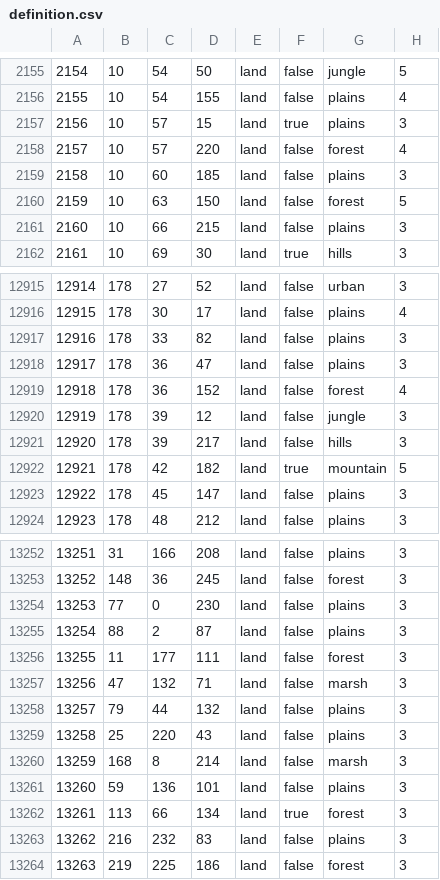
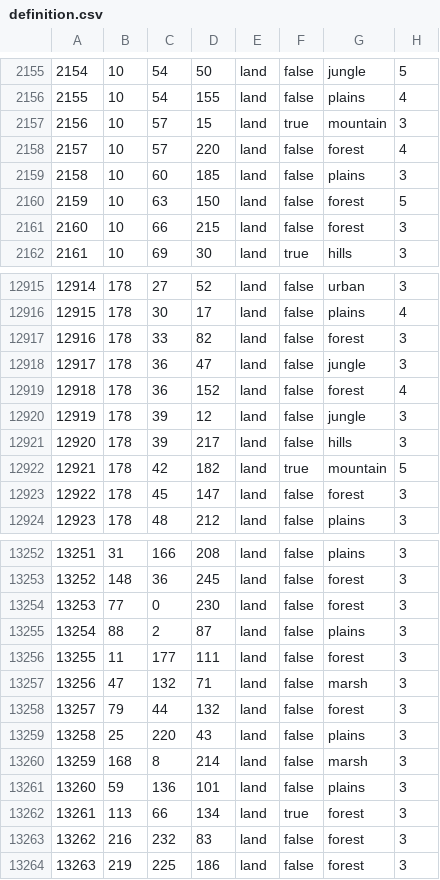
Before and after one commit to mengxinxier/Adorable-heart-beta1, a CSV file: map/definition.csv, drawn as a sheet; only a part is shown, gaps mark what is left out; the diff covers the shown part only.

```diff
--- a/map/definition.csv
+++ b/map/definition.csv
@@ -2156,3 +2156,3 @@
 2155;10;54;155;land;false;plains;4
-2156;10;57;15;land;true;plains;3
+2156;10;57;15;land;true;mountain;3
 2157;10;57;220;land;false;forest;4
@@ -2160,3 +2160,3 @@
 2159;10;63;150;land;false;forest;5
-2160;10;66;215;land;false;plains;3
+2160;10;66;215;land;false;forest;3
 2161;10;69;30;land;true;hills;3
@@ -12916,4 +12916,4 @@
 12915;178;30;17;land;false;plains;4
-12916;178;33;82;land;false;plains;3
-12917;178;36;47;land;false;plains;3
+12916;178;33;82;land;false;forest;3
+12917;178;36;47;land;false;jungle;3
 12918;178;36;152;land;false;forest;4
@@ -12922,3 +12922,3 @@
 12921;178;42;182;land;true;mountain;5
-12922;178;45;147;land;false;plains;3
+12922;178;45;147;land;false;forest;3
 12923;178;48;212;land;false;plains;3
@@ -13253,3 +13253,3 @@
 13252;148;36;245;land;false;forest;3
-13253;77;0;230;land;false;plains;3
+13253;77;0;230;land;false;forest;3
 13254;88;2;87;land;false;plains;3
@@ -13257,3 +13257,3 @@
 13256;47;132;71;land;false;marsh;3
-13257;79;44;132;land;false;plains;3
+13257;79;44;132;land;false;forest;3
 13258;25;220;43;land;false;plains;3
@@ -13262,3 +13262,3 @@
 13261;113;66;134;land;true;forest;3
-13262;216;232;83;land;false;plains;3
+13262;216;232;83;land;false;forest;3
 13263;219;225;186;land;false;forest;3
```
Also changed, not shown: 76 edited cells elsewhere in this file.
